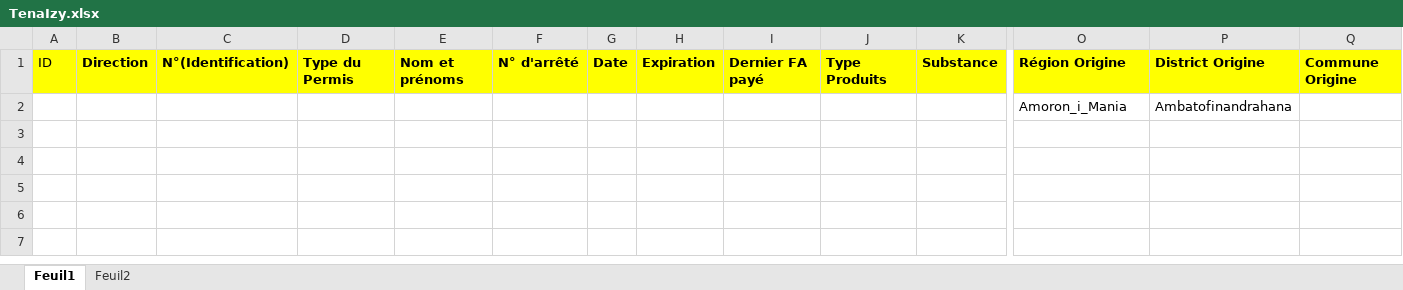
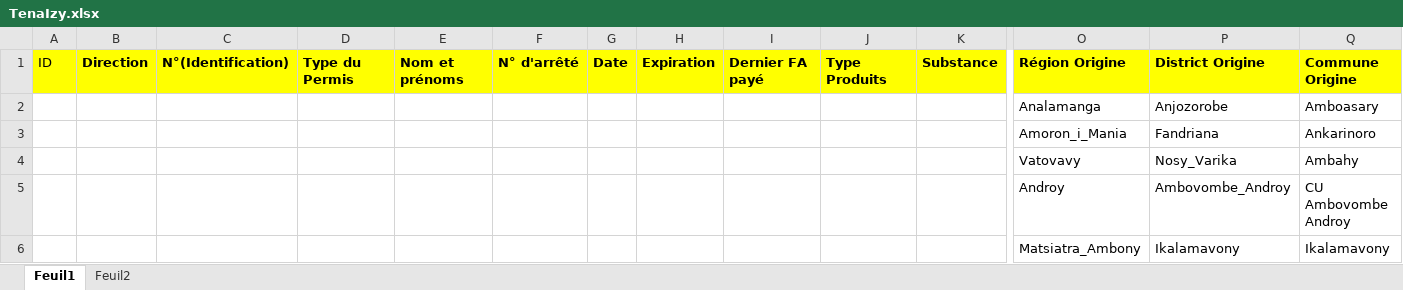
Before and after one commit to Louvashu/excel, an Excel workbook: TenaIzy.xlsx, sheet Feuil1, drawn as a sheet; only a part is shown, gaps mark what is left out; values as stored, in another font and other column widths than the file's, no borders; removed rows and columns are numbered as before the commit, all else as after; rows hold the shown columns only; the diff names each change by its address in the sheet, - before the commit and + after, or states it on an @@ line.

```diff
--- a/TenaIzy.xlsx (sheet Feuil1)
+++ b/TenaIzy.xlsx (sheet Feuil1)
-row 2:  |  |  |  |  |  |  |  |  |  |  | Amoron_i_Mania | Ambatofinandrahana
+row 2:  |  |  |  |  |  |  |  |  |  |  | Analamanga | Anjozorobe | Amboasary
+row 3:  |  |  |  |  |  |  |  |  |  |  | Amoron_i_Mania | Fandriana | Ankarinoro
+row 4:  |  |  |  |  |  |  |  |  |  |  | Vatovavy | Nosy_Varika | Ambahy
+row 5:  |  |  |  |  |  |  |  |  |  |  | Androy | Ambovombe_Androy | CU Ambovombe Androy
+row 6:  |  |  |  |  |  |  |  |  |  |  | Matsiatra_Ambony | Ikalamavony | Ikalamavony
```
Also changed, not shown: sheet Feuil2.
